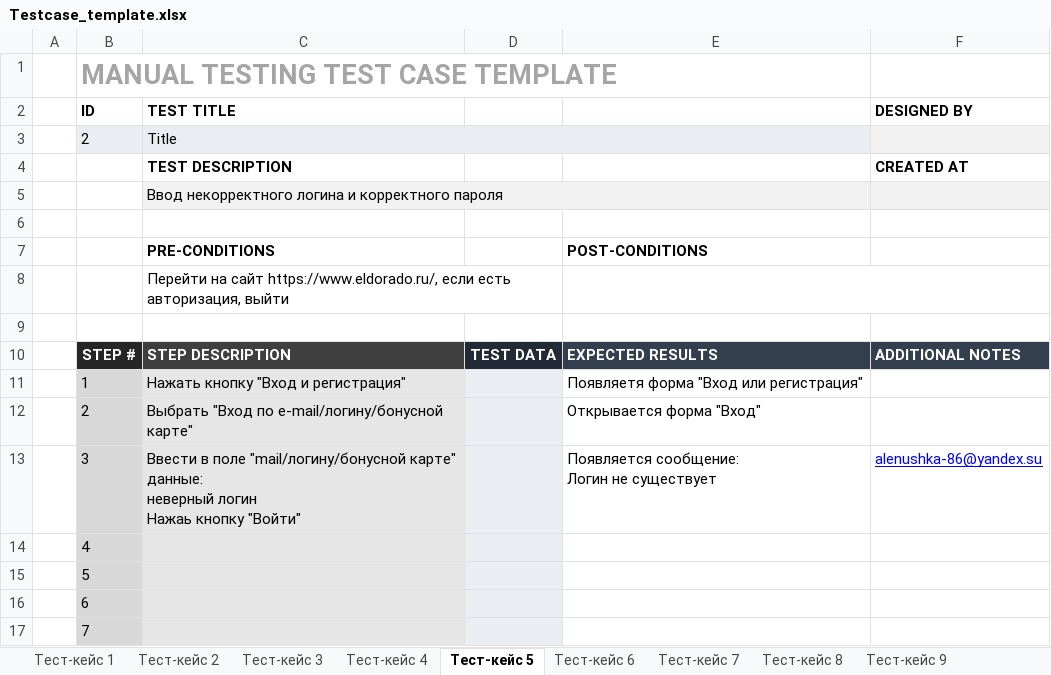
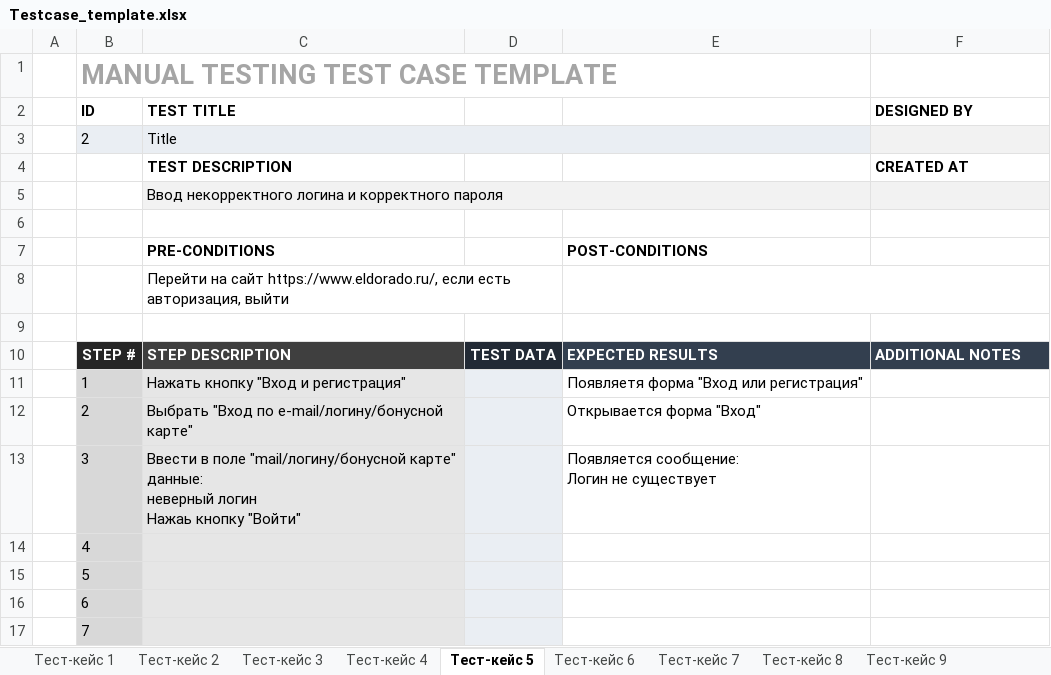
Before and after one commit to Sophisticated123/MyFirst_report, an Excel workbook: Testcase_template.xlsx, sheet Тест-кейс 5, drawn as a sheet; values as stored, in another font and other column widths than the file's, no borders; the diff names each change by its address in the sheet, - before the commit and + after, or states it on an @@ line.

```diff
--- a/Testcase_template.xlsx (sheet Тест-кейс 5)
+++ b/Testcase_template.xlsx (sheet Тест-кейс 5)
-F13 (DESIGNED BY): alenushka-86@yandex.su
+F13 (DESIGNED BY): (empty)
```
Also changed, not shown: sheet Тест-кейс 1, sheet Тест-кейс 4.
